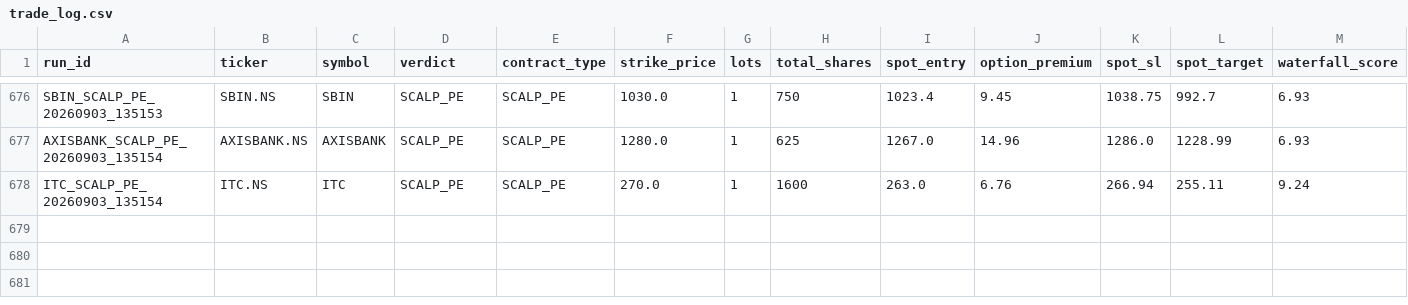
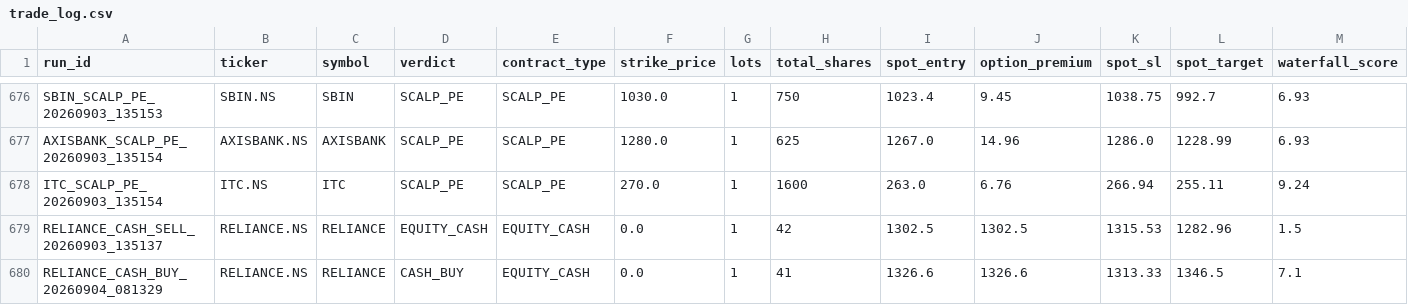
Before and after one commit to Ranay-bansal/fo-trading-bot, a CSV file: state/trade_log.csv, drawn as a sheet; only a part is shown, gaps mark what is left out; rows hold the shown columns only; the diff names each change by its address in the sheet, - before the commit and + after, or states it on an @@ line.

Commit message:
state: f&o scan updates (2026-09-04 08:16:32 UTC)

```diff
--- a/state/trade_log.csv
+++ b/state/trade_log.csv
+row 679: RELIANCE_CASH_SELL_20260903_135137 | RELIANCE.NS | RELIANCE | EQUITY_CASH | EQUITY_CASH | 0.0 | 1 | 42 | 1302.5 | 1302.5 | 1315.53 | 1282.96 | 1.5
+row 680: RELIANCE_CASH_BUY_20260904_081329 | RELIANCE.NS | RELIANCE | CASH_BUY | EQUITY_CASH | 0.0 | 1 | 41 | 1326.6 | 1326.6 | 1313.33 | 1346.5 | 7.1
```
Also changed, not shown: 2 other files.
